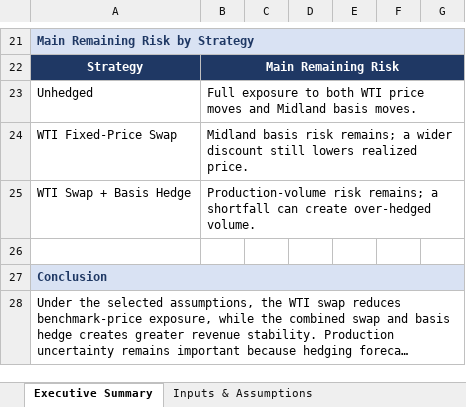
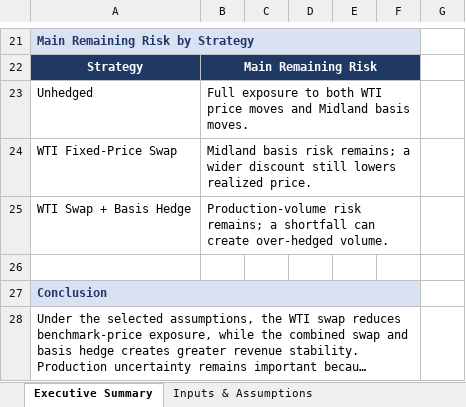
Before and after one commit to GarrisonCockrell27/energy-market-analytics, an Excel workbook: Permian_Crude_Hedge_Model/Permian_Crude_Hedge_Model.xlsx, sheet Executive Summary, drawn as a sheet; only a part is shown, gaps mark what is left out; long unchanged cells end in …; values as stored, in another font and other column widths than the file's, no borders; charts and pictures not drawn; removed rows and columns are numbered as before the commit, all else as after; the diff covers the shown part only; the diff names each change by its address in the sheet, - before the commit and + after, or states it on an @@ line.

```diff
--- a/Permian_Crude_Hedge_Model/Permian_Crude_Hedge_Model.xlsx (sheet Executive Summary)
+++ b/Permian_Crude_Hedge_Model/Permian_Crude_Hedge_Model.xlsx (sheet Executive Summary)
-A21:G21 merged
+A21:F21 merged
-G21 fill: #D9E2F3
+G21 fill: none
-B22:G22 merged
+B22:F22 merged
-G22 fill: #1F3864
+G22 fill: none
-B23:G23 merged
+B23:F23 merged
-B24:G24 merged
+B24:F24 merged
-B25:G25 merged
+B25:F25 merged
-A27:G27 merged
+A27:F27 merged
-G27 fill: #D9E2F3
+G27 fill: none
-A28:G28 merged
+A28:F28 merged
```
Also changed, not shown: 3 added rows, 3 removed rows, 2 edited cells, cell formats and merged cells elsewhere in this sheet, sheet Hedge Calculations, sheet Stress Scenarios, sheet Inputs & Assumptions, formulas that keep their value, charts or pictures.
